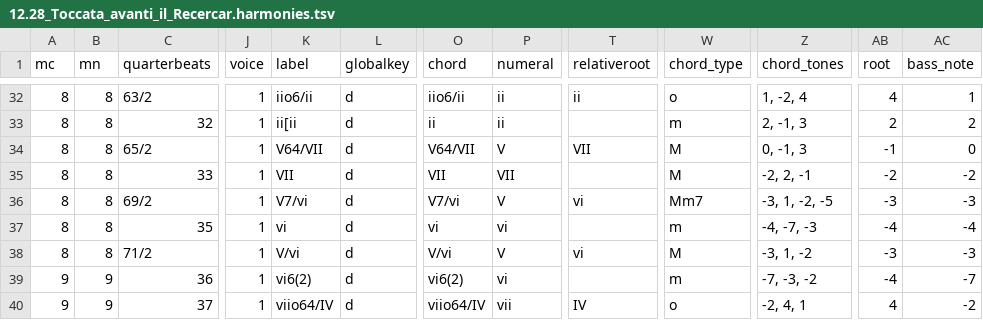
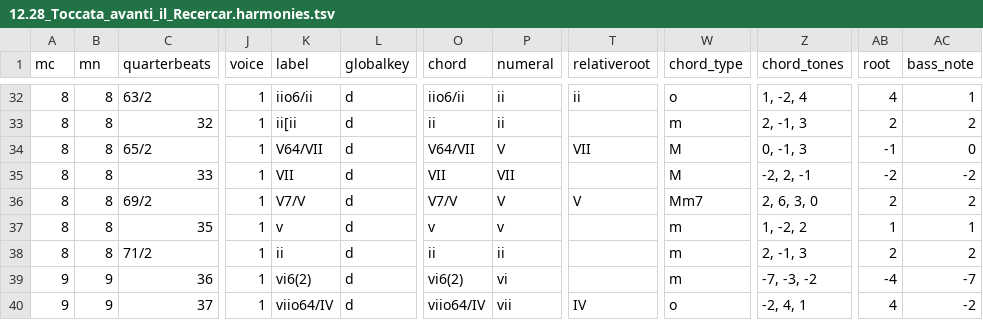
Before and after one commit to DCMLab/frescobaldi_fiori_musicali, a TSV file: harmonies/12.28_Toccata_avanti_il_Recercar.harmonies.tsv, drawn as a sheet; only a part is shown, gaps mark what is left out; the diff names each change by its address in the sheet, - before the commit and + after, or states it on an @@ line.

```diff
--- a/harmonies/12.28_Toccata_avanti_il_Recercar.harmonies.tsv
+++ b/harmonies/12.28_Toccata_avanti_il_Recercar.harmonies.tsv
-K36 (label): V7/vi
+K36 (label): V7/V
-O36 (chord): V7/vi
+O36 (chord): V7/V
-T36 (relativeroot): vi
+T36 (relativeroot): V
-Z36 (chord_tones): -3, 1, -2, -5
+Z36 (chord_tones): 2, 6, 3, 0
-AB36 (root): -3
+AB36 (root): 2
-AC36 (bass_note): -3
+AC36 (bass_note): 2
-K37 (label): vi
+K37 (label): v
-O37 (chord): vi
+O37 (chord): v
-P37 (numeral): vi
+P37 (numeral): v
-Z37 (chord_tones): -4, -7, -3
+Z37 (chord_tones): 1, -2, 2
-AB37 (root): -4
+AB37 (root): 1
-AC37 (bass_note): -4
+AC37 (bass_note): 1
-K38 (label): V/vi
+K38 (label): ii
-O38 (chord): V/vi
+O38 (chord): ii
-P38 (numeral): V
+P38 (numeral): ii
-T38 (relativeroot): vi
+T38 (relativeroot): (empty)
-W38 (chord_type): M
+W38 (chord_type): m
-Z38 (chord_tones): -3, 1, -2
+Z38 (chord_tones): 2, -1, 3
-AB38 (root): -3
+AB38 (root): 2
-AC38 (bass_note): -3
+AC38 (bass_note): 2
```
Also changed, not shown: chords/12.28_Toccata_avanti_il_Recercar.chords.tsv, metadata.tsv, 8 other files.
